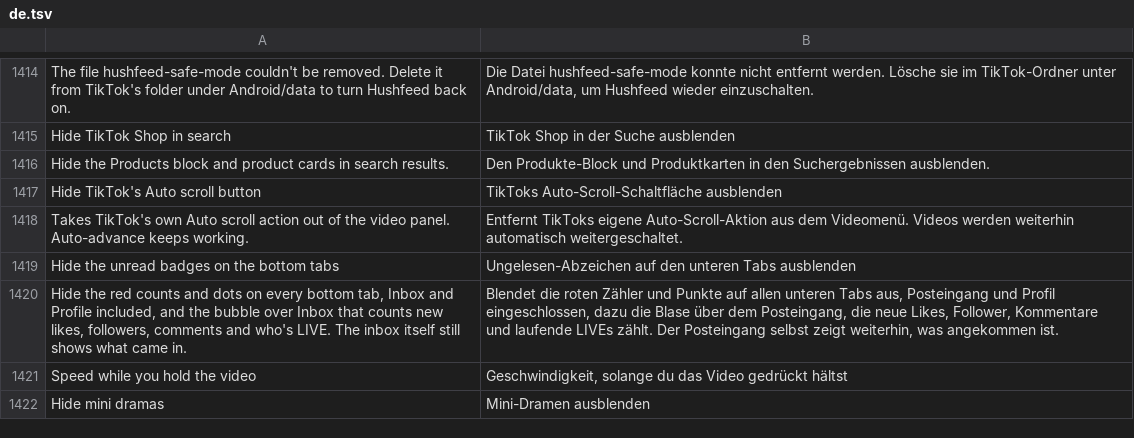
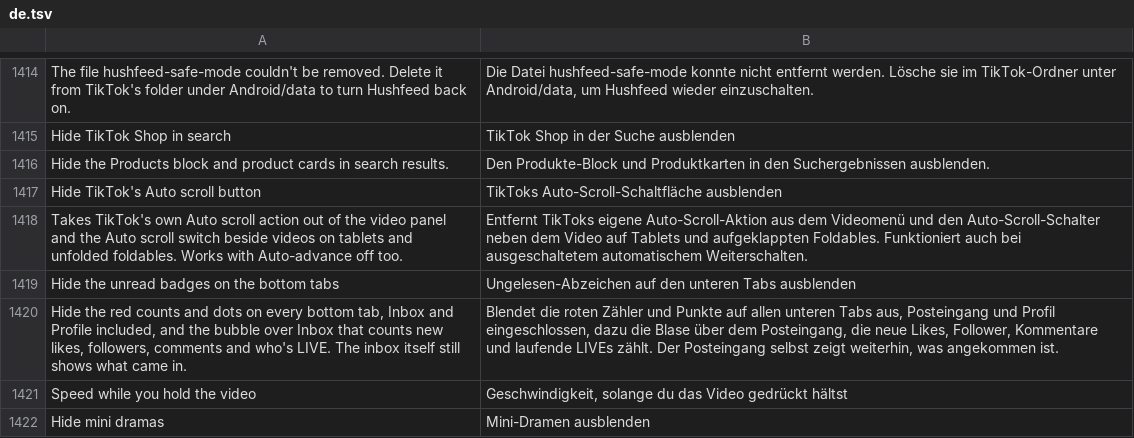
Before and after one commit to Nezumi-2711/HushFeed, a TSV file: extensions/tiktok/src/main/l10n/de.tsv, drawn as a sheet; only a part is shown, gaps mark what is left out.

```diff
--- a/extensions/tiktok/src/main/l10n/de.tsv
+++ b/extensions/tiktok/src/main/l10n/de.tsv
@@ -1417,3 +1417,3 @@ Hide the Products block and product cards in search results.	Den Produkte-Block
 Hide TikTok's Auto scroll button	TikToks Auto-Scroll-Schaltfläche ausblenden
-Takes TikTok's own Auto scroll action out of the video panel. Auto-advance keeps working.	Entfernt TikToks eigene Auto-Scroll-Aktion aus dem Videomenü. Videos werden weiterhin automatisch weitergeschaltet.
+Takes TikTok's own Auto scroll action out of the video panel and the Auto scroll switch beside videos on tablets and unfolded foldables. Works with Auto-advance off too.	Entfernt TikToks eigene Auto-Scroll-Aktion aus dem Videomenü und den Auto-Scroll-Schalter neben dem Video auf Tablets und aufgeklappten Foldables. Funktioniert auch bei ausgeschaltetem automatischem Weiterschalten.
 Hide the unread badges on the bottom tabs	Ungelesen-Abzeichen auf den unteren Tabs ausblenden
```
Also changed, not shown: extensions/tiktok/src/main/l10n/az.tsv, extensions/tiktok/src/main/l10n/es.tsv, 23 other files.
